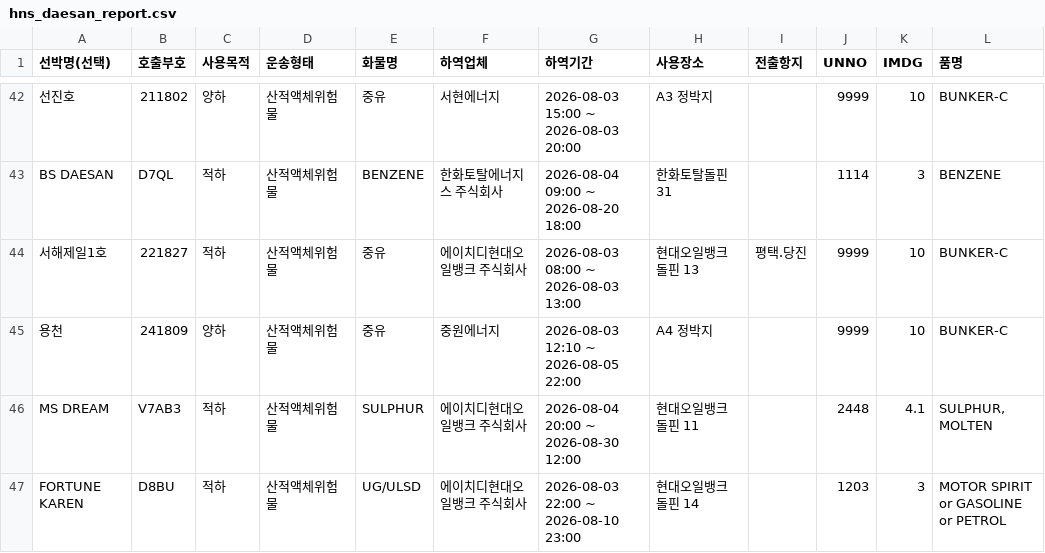
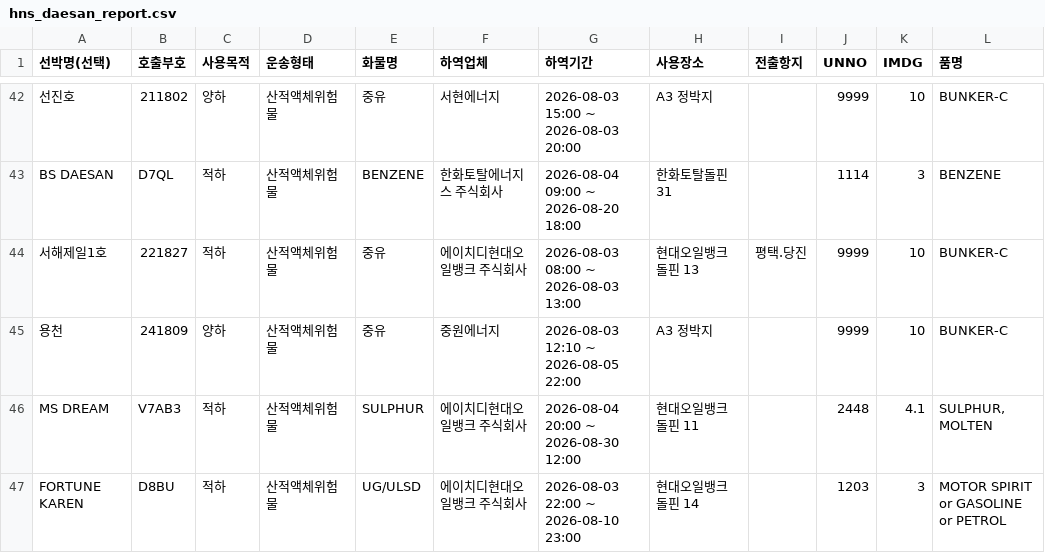
Before and after one commit to juyk1992/pt-hns, a CSV file: hns_daesan_report.csv, drawn as a sheet; only a part is shown, gaps mark what is left out; the diff names each change by its address in the sheet, - before the commit and + after, or states it on an @@ line.

```diff
--- a/hns_daesan_report.csv
+++ b/hns_daesan_report.csv
-H45 (사용장소): A4 정박지
+H45 (사용장소): A3 정박지
```
